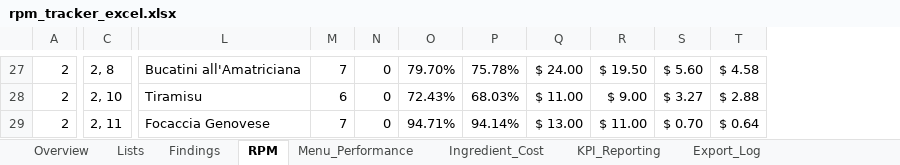
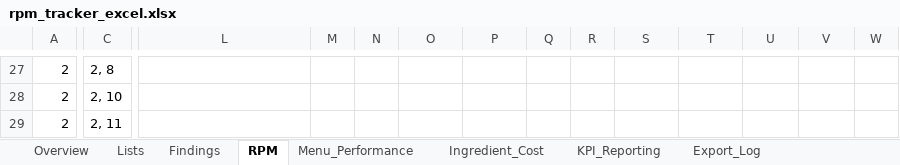
Before and after one commit to mcovelli/rpm_tracker, an Excel workbook: docs/excel/rpm_tracker_excel.xlsx, sheet RPM, drawn as a sheet; only a part is shown, gaps mark what is left out; values as stored, in another font and other column widths than the file's, no borders; charts and pictures and conditional formats not drawn; addresses are those after the commit; the diff covers the shown part only; the diff names each change by its address in the sheet, - before the commit and + after, or states it on an @@ line.

```diff
--- a/docs/excel/rpm_tracker_excel.xlsx (sheet RPM)
+++ b/docs/excel/rpm_tracker_excel.xlsx (sheet RPM)
+column Q, empty
+column R, empty
+column W, empty
-L27: Bucatini all'Amatriciana
+L27: (empty)
-M27: 7
+M27: (empty)
-N27:N29: 0
+N27:N29: (empty)
-O27: 79.70%
+O27: (empty)
-P27: 75.78%
+P27: (empty)
-S27: $ 24.00
+S27: (empty)
-T27: $ 19.50
+T27: (empty)
-U27: $ 5.60
+U27: (empty)
-V27: $ 4.58
+V27: (empty)
-L28: Tiramisu
+L28: (empty)
-M28: 6
+M28: (empty)
-O28: 72.43%
+O28: (empty)
-P28: 68.03%
+P28: (empty)
-S28: $ 11.00
+S28: (empty)
-T28: $ 9.00
+T28: (empty)
-U28: $ 3.27
+U28: (empty)
-V28: $ 2.88
+V28: (empty)
-L29: Focaccia Genovese
+L29: (empty)
-M29: 7
+M29: (empty)
-O29: 94.71%
+O29: (empty)
-P29: 94.14%
+P29: (empty)
-S29: $ 13.00
+S29: (empty)
-T29: $ 11.00
+T29: (empty)
-U29: $ 0.70
+U29: (empty)
-V29: $ 0.64
+V29: (empty)
```
Also changed, not shown: 403 edited cells and cell formats elsewhere in this sheet, sheet Findings, sheet Overview, charts or pictures.
